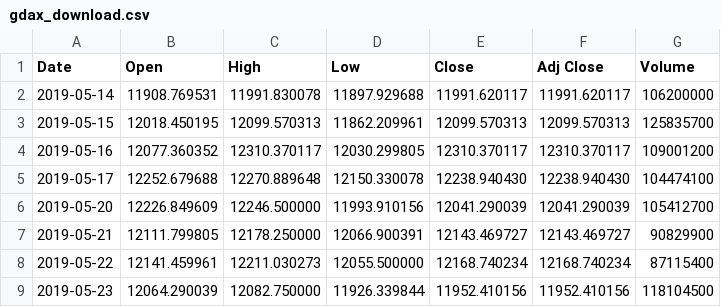
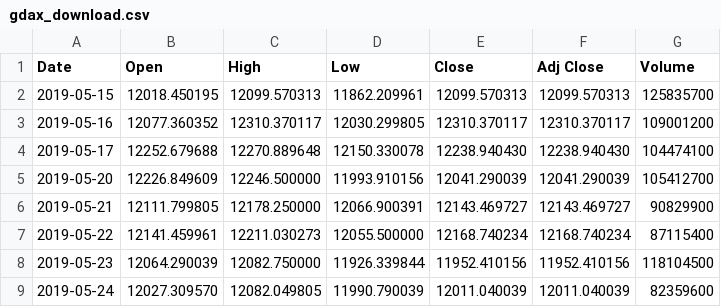
Before and after one commit to bautt/splunk4champions2, a CSV file: src/package/static/gdax_download.csv, drawn as a sheet; only a part is shown; the shorter side is filled out with more unchanged rows; the diff names each change by its address in the sheet, - before the commit and + after, or states it on an @@ line.

```diff
--- a/src/package/static/gdax_download.csv
+++ b/src/package/static/gdax_download.csv
-row 2: 2019-05-14 | 11908.769531 | 11991.830078 | 11897.929688 | 11991.620117 | 11991.620117 | 106200000
```
Also changed, not shown: 2 other files.
